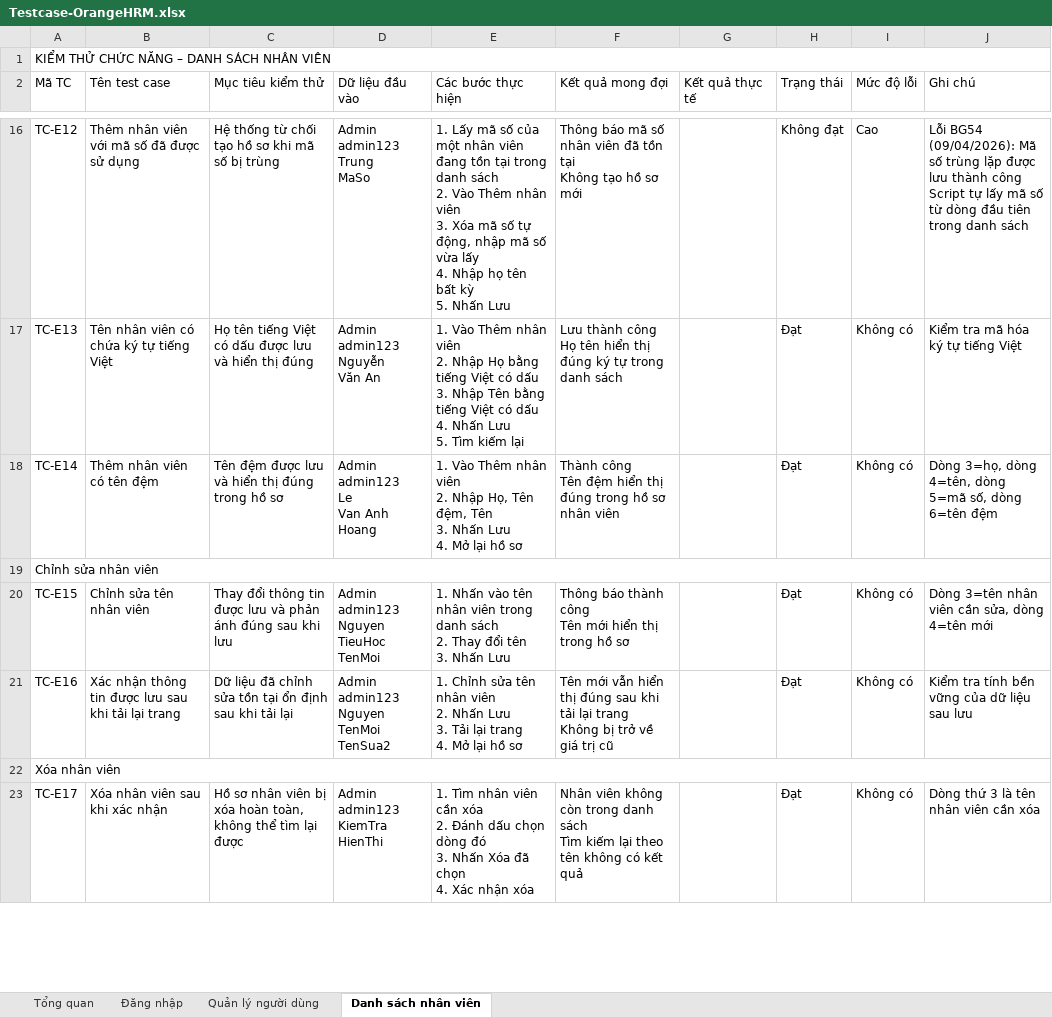
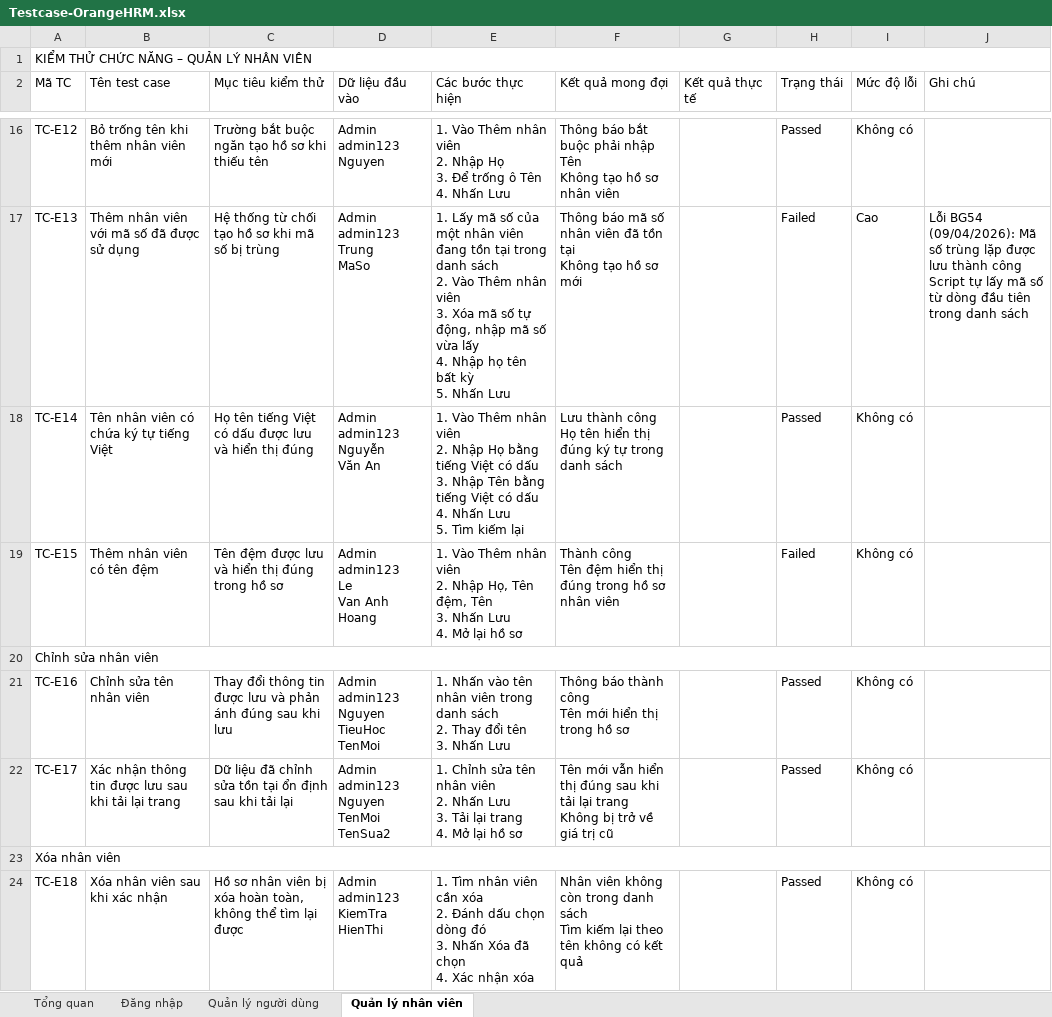
Before and after one commit to duongduyy004/orangehrm-playwright-e2e, an Excel workbook: Testcase-OrangeHRM.xlsx, sheet Quản lý nhân viên, drawn as a sheet; only a part is shown, gaps mark what is left out; values as stored, in another font and other column widths than the file's, no cell formats; charts and pictures not drawn; addresses are those after the commit; ↵ is a line break in a cell; the diff covers the shown part only; the diff names each change by its address in the sheet, - before the commit and + after, or states it on an @@ line.

Commit message:
feat: add user seed data retrieval function and update user management test cases

```diff
--- a/Testcase-OrangeHRM.xlsx (sheet Quản lý nhân viên)
+++ b/Testcase-OrangeHRM.xlsx (sheet Quản lý nhân viên)
-sheet tab: Danh sách nhân viên
+sheet tab: Quản lý nhân viên
-A1 (Mã TC): KIỂM THỬ CHỨC NĂNG – DANH SÁCH NHÂN VIÊN
+A1 (Mã TC): KIỂM THỬ CHỨC NĂNG – QUẢN LÝ NHÂN VIÊN
-B16 (Tên test case): Thêm nhân viên với mã số đã được sử dụng
+B16 (Tên test case): Bỏ trống tên khi thêm nhân viên mới
-C16 (Mục tiêu kiểm thử): Hệ thống từ chối tạo hồ sơ khi mã số bị trùng
+C16 (Mục tiêu kiểm thử): Trường bắt buộc ngăn tạo hồ sơ khi thiếu tên
-D16 (Dữ liệu đầu vào): Admin ↵ admin123 ↵ Trung ↵ MaSo
+D16 (Dữ liệu đầu vào): Admin ↵ admin123 ↵ Nguyen
-E16 (Các bước thực hiện): 1. Lấy mã số của một nhân viên đang tồn tại trong danh sách ↵ 2. Vào Thêm nhân viên ↵ 3. Xóa mã số tự động, nhập mã số vừa lấy ↵ 4. Nhập họ tên bất kỳ ↵ 5. Nhấn Lưu
+E16 (Các bước thực hiện): 1. Vào Thêm nhân viên ↵ 2. Nhập Họ ↵ 3. Để trống ô Tên ↵ 4. Nhấn Lưu
-F16 (Kết quả mong đợi): Thông báo mã số nhân viên đã tồn tại ↵ Không tạo hồ sơ mới
+F16 (Kết quả mong đợi): Thông báo bắt buộc phải nhập Tên ↵ Không tạo hồ sơ nhân viên
-H16 (Trạng thái): Không đạt
+H16 (Trạng thái): Passed
-I16 (Mức độ lỗi): Cao
+I16 (Mức độ lỗi): Không có
-J16 (Ghi chú): Lỗi BG54 (09/04/2026): Mã số trùng lặp được lưu thành công ↵ Script tự lấy mã số từ dòng đầu tiên trong danh sách
+J16 (Ghi chú): (empty)
-B17 (Tên test case): Tên nhân viên có chứa ký tự tiếng Việt
+B17 (Tên test case): Thêm nhân viên với mã số đã được sử dụng
-C17 (Mục tiêu kiểm thử): Họ tên tiếng Việt có dấu được lưu và hiển thị đúng
+C17 (Mục tiêu kiểm thử): Hệ thống từ chối tạo hồ sơ khi mã số bị trùng
-D17 (Dữ liệu đầu vào): Admin ↵ admin123 ↵ Nguyễn ↵ Văn An
+D17 (Dữ liệu đầu vào): Admin ↵ admin123 ↵ Trung ↵ MaSo
-E17 (Các bước thực hiện): 1. Vào Thêm nhân viên ↵ 2. Nhập Họ bằng tiếng Việt có dấu ↵ 3. Nhập Tên bằng tiếng Việt có dấu ↵ 4. Nhấn Lưu ↵ 5. Tìm kiếm lại
+E17 (Các bước thực hiện): 1. Lấy mã số của một nhân viên đang tồn tại trong danh sách ↵ 2. Vào Thêm nhân viên ↵ 3. Xóa mã số tự động, nhập mã số vừa lấy ↵ 4. Nhập họ tên bất kỳ ↵ 5. Nhấn Lưu
-F17 (Kết quả mong đợi): Lưu thành công ↵ Họ tên hiển thị đúng ký tự trong danh sách
+F17 (Kết quả mong đợi): Thông báo mã số nhân viên đã tồn tại ↵ Không tạo hồ sơ mới
-H17 (Trạng thái): Đạt
+H17 (Trạng thái): Failed
-I17 (Mức độ lỗi): Không có
+I17 (Mức độ lỗi): Cao
-J17 (Ghi chú): Kiểm tra mã hóa ký tự tiếng Việt
+J17 (Ghi chú): Lỗi BG54 (09/04/2026): Mã số trùng lặp được lưu thành công ↵ Script tự lấy mã số từ dòng đầu tiên trong danh sách
-B18 (Tên test case): Thêm nhân viên có tên đệm
+B18 (Tên test case): Tên nhân viên có chứa ký tự tiếng Việt
-C18 (Mục tiêu kiểm thử): Tên đệm được lưu và hiển thị đúng trong hồ sơ
+C18 (Mục tiêu kiểm thử): Họ tên tiếng Việt có dấu được lưu và hiển thị đúng
-D18 (Dữ liệu đầu vào): Admin ↵ admin123 ↵ Le ↵ Van Anh ↵ Hoang
+D18 (Dữ liệu đầu vào): Admin ↵ admin123 ↵ Nguyễn ↵ Văn An
-E18 (Các bước thực hiện): …2. Nhập Họ, Tên đệm, Tên ↵ 3. Nhấn Lưu ↵ 4. Mở lại hồ sơ
+E18 (Các bước thực hiện): …2. Nhập Họ bằng tiếng Việt có dấu ↵ 3. Nhập Tên bằng tiếng Việt có dấu ↵ 4. Nhấn Lưu ↵ 5. Tìm kiếm lại
-F18 (Kết quả mong đợi): Thành công ↵ Tên đệm hiển thị đúng trong hồ sơ nhân viên
+F18 (Kết quả mong đợi): Lưu thành công ↵ Họ tên hiển thị đúng ký tự trong danh sách
-H18 (Trạng thái): Đạt
+H18 (Trạng thái): Passed
-J18 (Ghi chú): Dòng 3=họ, dòng 4=tên, dòng 5=mã số, dòng 6=tên đệm
+J18 (Ghi chú): (empty)
+row 19: TC-E15 | Thêm nhân viên có tên đệm | Tên đệm được lưu và hiển thị đúng trong hồ sơ | Admin ↵ admin123 ↵ Le ↵ Van Anh ↵ Hoang | 1. Vào Thêm nhân viên ↵ 2. Nhập Họ, Tên đệm, Tên ↵ 3. Nhấn Lưu ↵ 4. Mở lại hồ sơ | Thành công ↵ Tên đệm hiển thị đúng trong hồ sơ nhân viên |  | Failed | Không có
-A21 (Mã TC): TC-E15
+A21 (Mã TC): TC-E16
-H21:H22 (Trạng thái): Đạt
+H21:H22 (Trạng thái): Passed
-J21 (Ghi chú): Dòng 3=tên nhân viên cần sửa, dòng 4=tên mới
+J21 (Ghi chú): (empty)
-A22 (Mã TC): TC-E16
+A22 (Mã TC): TC-E17
-J22 (Ghi chú): Kiểm tra tính bền vững của dữ liệu sau lưu
+J22 (Ghi chú): (empty)
-A24 (Mã TC): TC-E17
+A24 (Mã TC): TC-E18
-H24 (Trạng thái): Đạt
+H24 (Trạng thái): Passed
-J24 (Ghi chú): Dòng thứ 3 là tên nhân viên cần xóa
+J24 (Ghi chú): (empty)
```
Also changed, not shown: 2 added rows, 2 removed rows and 61 edited cells elsewhere in this sheet, sheet Quản lý người dùng, sheet Đăng nhập, sheet Tổng quan, cell formats, charts or pictures, 1 other file.
